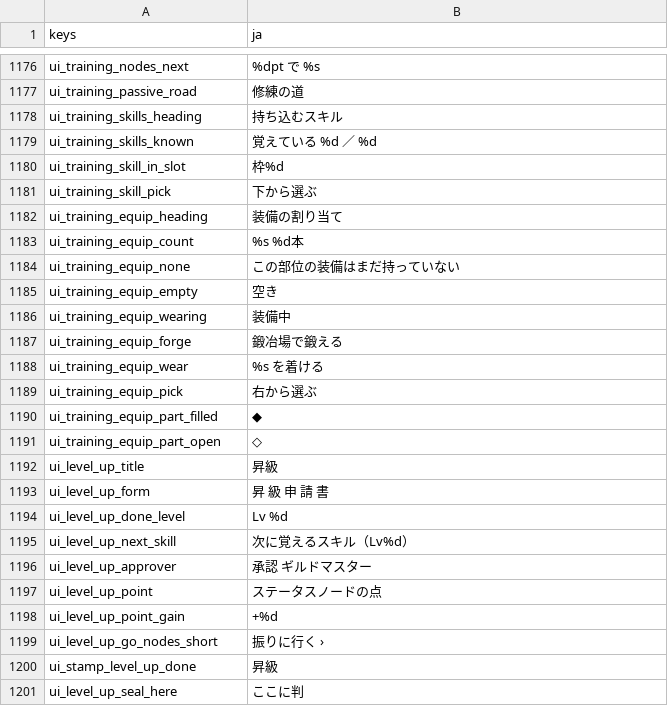
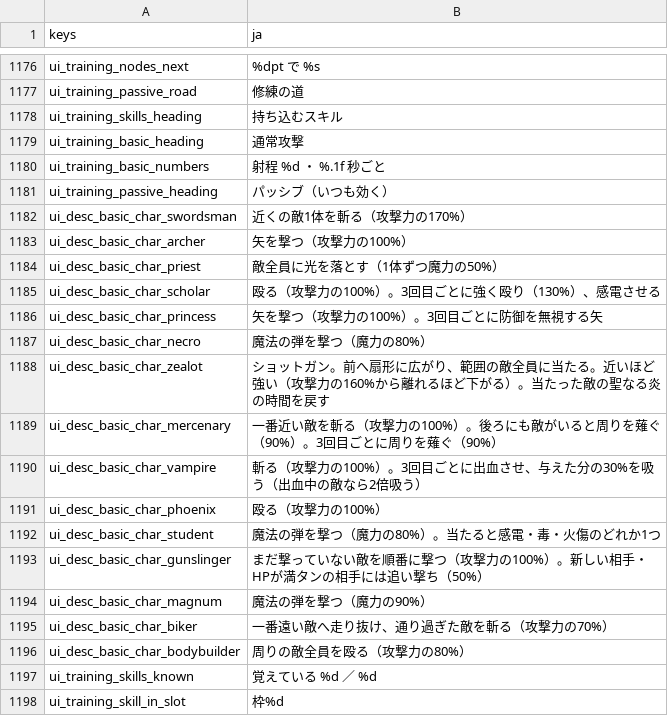
Before and after one commit to darkouji0105/pomodoro-heroes, a CSV file: localization/ja.csv, drawn as a sheet; only a part is shown, gaps mark what is left out; the shorter side is filled out with more unchanged rows; the diff names each change by its address in the sheet, - before the commit and + after, or states it on an @@ line.

```diff
--- a/localization/ja.csv
+++ b/localization/ja.csv
+row 1179: ui_training_basic_heading | 通常攻撃
+row 1180: ui_training_basic_numbers | 射程 %d ・ %.1f 秒ごと
+row 1181: ui_training_passive_heading | パッシブ（いつも効く）
+row 1182: ui_desc_basic_char_swordsman | 近くの敵1体を斬る（攻撃力の170%）
+row 1183: ui_desc_basic_char_archer | 矢を撃つ（攻撃力の100%）
+row 1184: ui_desc_basic_char_priest | 敵全員に光を落とす（1体ずつ魔力の50%）
+row 1185: ui_desc_basic_char_scholar | 殴る（攻撃力の100%）。3回目ごとに強く殴り（130%）、感電させる
+row 1186: ui_desc_basic_char_princess | 矢を撃つ（攻撃力の100%）。3回目ごとに防御を無視する矢
+row 1187: ui_desc_basic_char_necro | 魔法の弾を撃つ（魔力の80%）
+row 1188: ui_desc_basic_char_zealot | ショットガン。前へ扇形に広がり、範囲の敵全員に当たる。近いほど強い（攻撃力の160%から離れるほど下がる）。当たった敵の聖なる炎の時間を戻す
+row 1189: ui_desc_basic_char_mercenary | 一番近い敵を斬る（攻撃力の100%）。後ろにも敵がいると周りを薙ぐ（90%）。3回目ごとに周りを薙ぐ（90%）
+row 1190: ui_desc_basic_char_vampire | 斬る（攻撃力の100%）。3回目ごとに出血させ、与えた分の30%を吸う（出血中の敵なら2倍吸う）
+row 1191: ui_desc_basic_char_phoenix | 殴る（攻撃力の100%）
+row 1192: ui_desc_basic_char_student | 魔法の弾を撃つ（魔力の80%）。当たると感電・毒・火傷のどれか1つ
+row 1193: ui_desc_basic_char_gunslinger | まだ撃っていない敵を順番に撃つ（攻撃力の100%）。新しい相手・HPが満タンの相手には追い撃ち（50%）
+row 1194: ui_desc_basic_char_magnum | 魔法の弾を撃つ（魔力の90%）
+row 1195: ui_desc_basic_char_biker | 一番遠い敵へ走り抜け、通り過ぎた敵を斬る（攻撃力の70%）
+row 1196: ui_desc_basic_char_bodybuilder | 周りの敵全員を殴る（攻撃力の80%）
```
Also changed, not shown: 3 other files.
